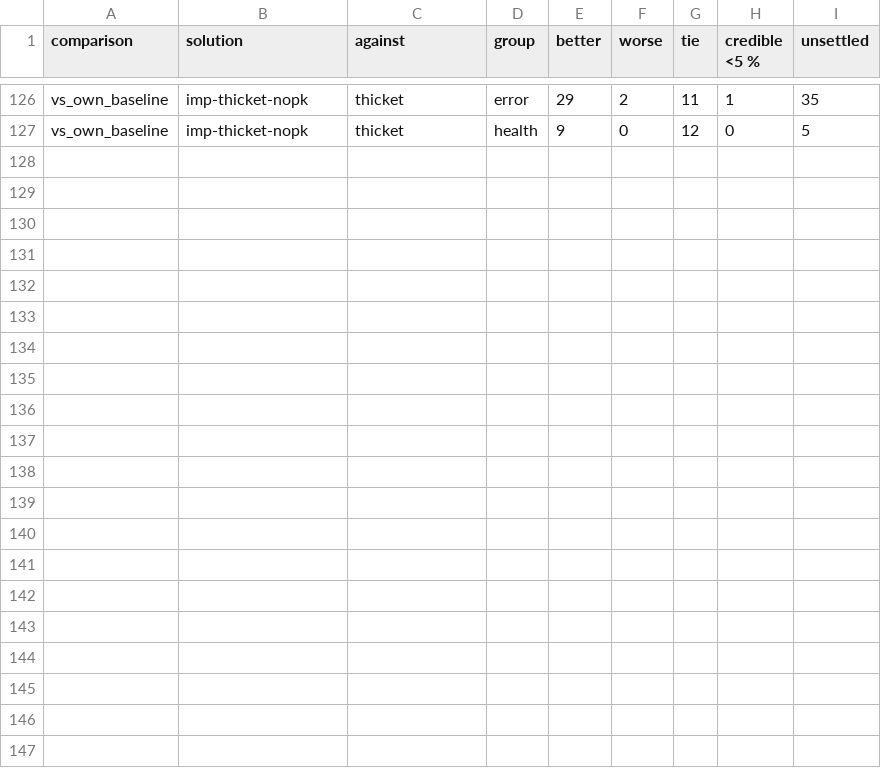
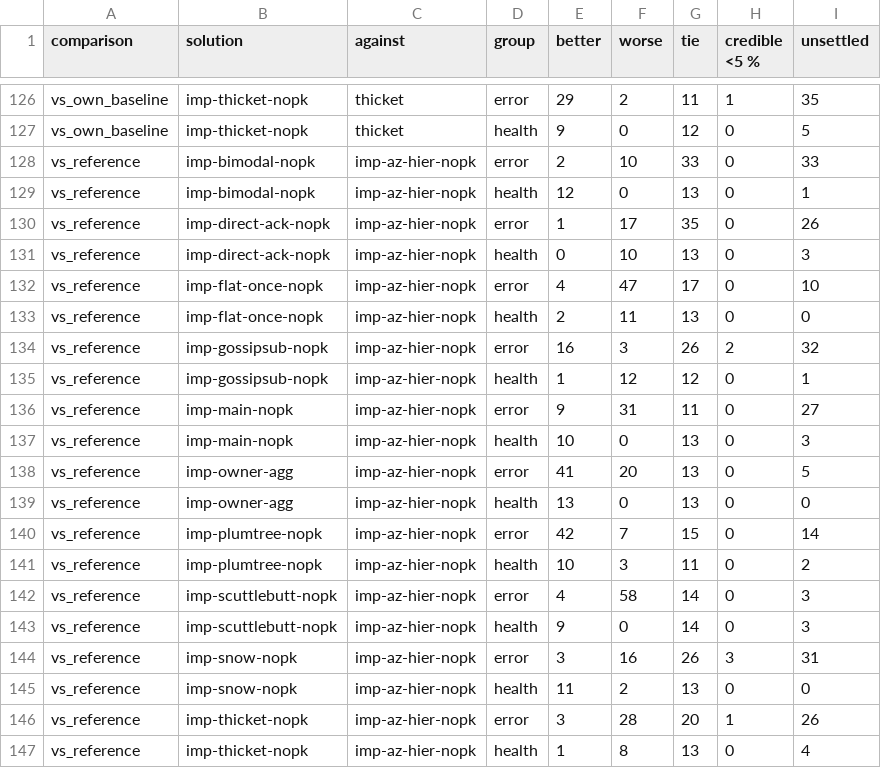
Before and after one commit to prosody-events/gabion, a CSV file: study/figures/verdicts.csv, drawn as a sheet; only a part is shown, gaps mark what is left out; the diff names each change by its address in the sheet, - before the commit and + after, or states it on an @@ line.

Commit message:
docs(study): judge az-hier against every improved tip, publish audit records and scripts
Add paired comparisons against imp-az-hier-nopk and per-family fronts on
total and cross-zone bytes, with and without owner aggregation, and
condition the recommendation on cross-zone cost and partition healing.
Extend the per-key analysis to every regime. Disclose that LLM agents
implemented and audited the designs, describe the audit process, and
publish the sanitised Stage 2 to 4 records. Add the scripts that rebuild
the data snapshot, state requirements, and add threats on the uncalibrated
network model and untuned parameters.

```diff
--- a/study/figures/verdicts.csv
+++ b/study/figures/verdicts.csv
+row 128: vs_reference | imp-bimodal-nopk | imp-az-hier-nopk | error | 2 | 10 | 33 | 0 | 33
+row 129: vs_reference | imp-bimodal-nopk | imp-az-hier-nopk | health | 12 | 0 | 13 | 0 | 1
+row 130: vs_reference | imp-direct-ack-nopk | imp-az-hier-nopk | error | 1 | 17 | 35 | 0 | 26
+row 131: vs_reference | imp-direct-ack-nopk | imp-az-hier-nopk | health | 0 | 10 | 13 | 0 | 3
+row 132: vs_reference | imp-flat-once-nopk | imp-az-hier-nopk | error | 4 | 47 | 17 | 0 | 10
+row 133: vs_reference | imp-flat-once-nopk | imp-az-hier-nopk | health | 2 | 11 | 13 | 0 | 0
+row 134: vs_reference | imp-gossipsub-nopk | imp-az-hier-nopk | error | 16 | 3 | 26 | 2 | 32
+row 135: vs_reference | imp-gossipsub-nopk | imp-az-hier-nopk | health | 1 | 12 | 12 | 0 | 1
+row 136: vs_reference | imp-main-nopk | imp-az-hier-nopk | error | 9 | 31 | 11 | 0 | 27
+row 137: vs_reference | imp-main-nopk | imp-az-hier-nopk | health | 10 | 0 | 13 | 0 | 3
+row 138: vs_reference | imp-owner-agg | imp-az-hier-nopk | error | 41 | 20 | 13 | 0 | 5
+row 139: vs_reference | imp-owner-agg | imp-az-hier-nopk | health | 13 | 0 | 13 | 0 | 0
+row 140: vs_reference | imp-plumtree-nopk | imp-az-hier-nopk | error | 42 | 7 | 15 | 0 | 14
+row 141: vs_reference | imp-plumtree-nopk | imp-az-hier-nopk | health | 10 | 3 | 11 | 0 | 2
+row 142: vs_reference | imp-scuttlebutt-nopk | imp-az-hier-nopk | error | 4 | 58 | 14 | 0 | 3
+row 143: vs_reference | imp-scuttlebutt-nopk | imp-az-hier-nopk | health | 9 | 0 | 14 | 0 | 3
+row 144: vs_reference | imp-snow-nopk | imp-az-hier-nopk | error | 3 | 16 | 26 | 3 | 31
+row 145: vs_reference | imp-snow-nopk | imp-az-hier-nopk | health | 11 | 2 | 13 | 0 | 0
+row 146: vs_reference | imp-thicket-nopk | imp-az-hier-nopk | error | 3 | 28 | 20 | 1 | 26
+row 147: vs_reference | imp-thicket-nopk | imp-az-hier-nopk | health | 1 | 8 | 13 | 0 | 4
```
Also changed, not shown: 13 other files.
